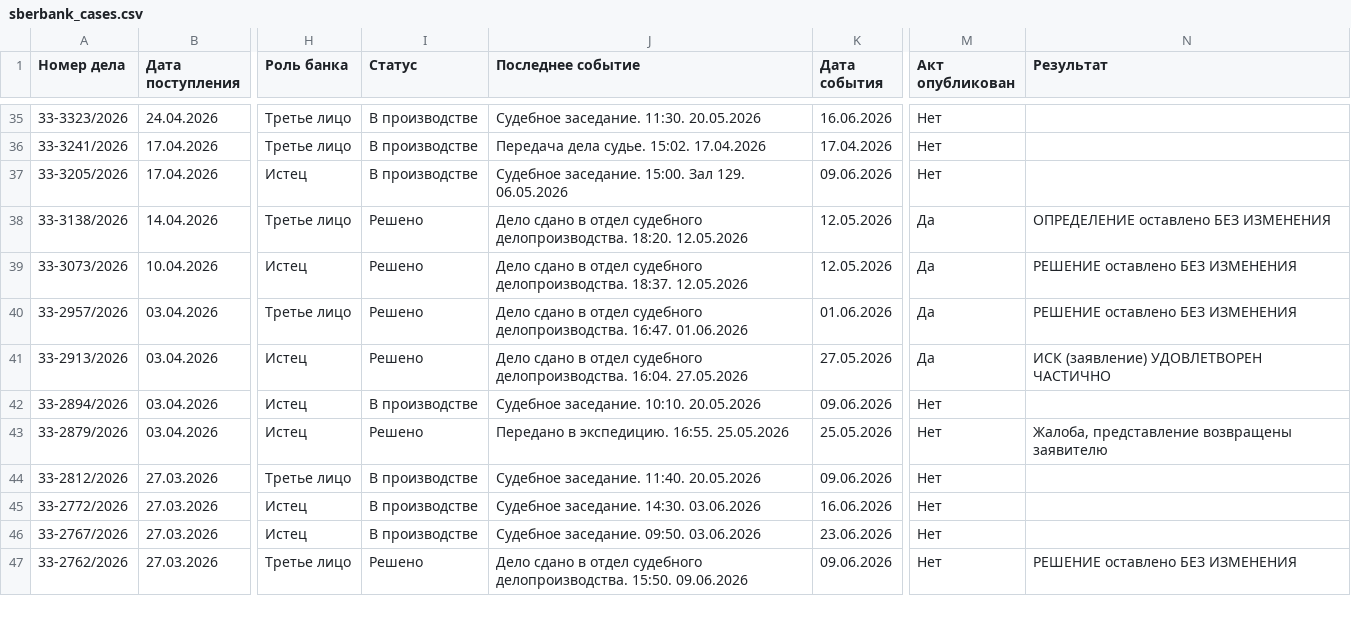
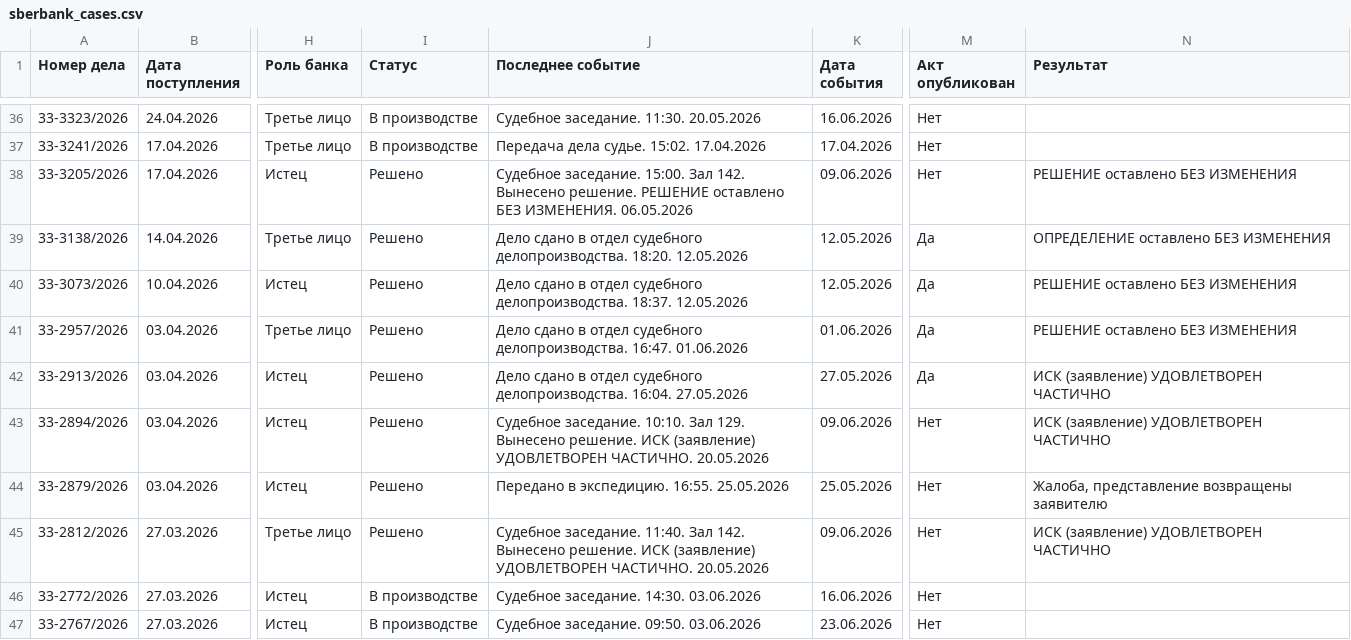
Before and after one commit to SelivanovAS/dashboard, a CSV file: data/sberbank_cases.csv, drawn as a sheet; only a part is shown, gaps mark what is left out; the shorter side is filled out with more unchanged rows; addresses are those after the commit; the diff covers the shown part only; the diff names each change by its address in the sheet, - before the commit and + after, or states it on an @@ line.

```diff
--- a/data/sberbank_cases.csv
+++ b/data/sberbank_cases.csv
-I38 (Статус): В производстве
+I38 (Статус): Решено
-J38 (Последнее событие): …15:00. Зал 129. 06.05.2026
+J38 (Последнее событие): …15:00. Зал 142. Вынесено решение. РЕШЕНИЕ оставлено БЕЗ ИЗМЕНЕНИЯ. 06.05.2026
-N38 (Результат): (empty)
+N38 (Результат): РЕШЕНИЕ оставлено БЕЗ ИЗМЕНЕНИЯ
-I43 (Статус): В производстве
+I43 (Статус): Решено
-J43 (Последнее событие): …заседание. 10:10. 20.05.2026
+J43 (Последнее событие): …заседание. 10:10. Зал 129. Вынесено решение. ИСК (заявление) УДОВЛЕТВОРЕН ЧАСТИЧНО. 20.05.2026
-N43 (Результат): (empty)
+N43 (Результат): ИСК (заявление) УДОВЛЕТВОРЕН ЧАСТИЧНО
-I45 (Статус): В производстве
+I45 (Статус): Решено
-J45 (Последнее событие): …заседание. 11:40. 20.05.2026
+J45 (Последнее событие): …заседание. 11:40. Зал 142. Вынесено решение. ИСК (заявление) УДОВЛЕТВОРЕН ЧАСТИЧНО. 20.05.2026
-N45 (Результат): (empty)
+N45 (Результат): ИСК (заявление) УДОВЛЕТВОРЕН ЧАСТИЧНО
```
Also changed, not shown: 1 added row and 31 edited cells elsewhere in this file, 5 other files.
